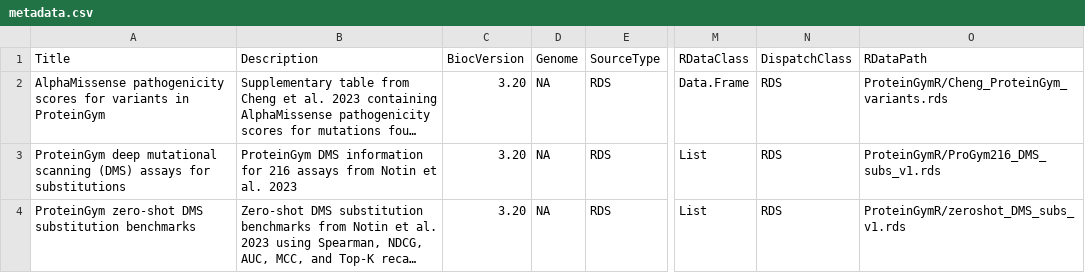
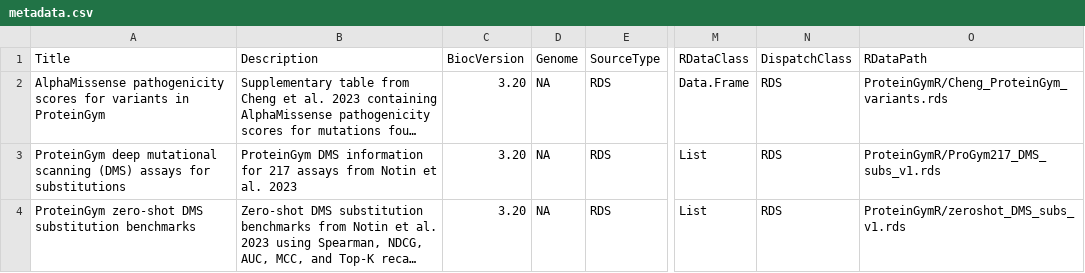
Before and after one commit to bioc/ProteinGymR, a CSV file: inst/extdata/metadata.csv, drawn as a sheet; only a part is shown, gaps mark what is left out; long unchanged cells end in …; the diff names each change by its address in the sheet, - before the commit and + after, or states it on an @@ line.

Commit message:
update metadata with Hobbs assay

```diff
--- a/inst/extdata/metadata.csv
+++ b/inst/extdata/metadata.csv
-B3 (Description): …information for 216 assays from…
+B3 (Description): …information for 217 assays from…
-O3 (RDataPath): ProteinGymR/ProGym216_DMS_subs_v1.rds
+O3 (RDataPath): ProteinGymR/ProGym217_DMS_subs_v1.rds
```
Also changed, not shown: 1 other file.
